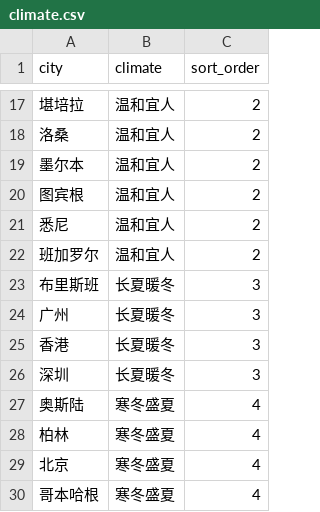
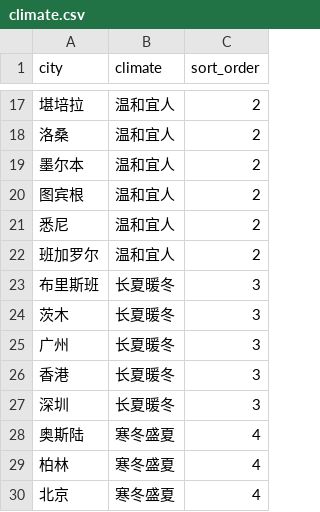
Before and after one commit to XanderTan28/UnivGuide-V2, a CSV file: data/mappings/climate.csv, drawn as a sheet; only a part is shown, gaps mark what is left out; the shorter side is filled out with more unchanged rows; the diff names each change by its address in the sheet, - before the commit and + after, or states it on an @@ line.

```diff
--- a/data/mappings/climate.csv
+++ b/data/mappings/climate.csv
+row 24: 茨木 | 长夏暖冬 | 3
```
Also changed, not shown: data/mappings/city_scale.csv, data/mappings/country.csv, 7 other files.
